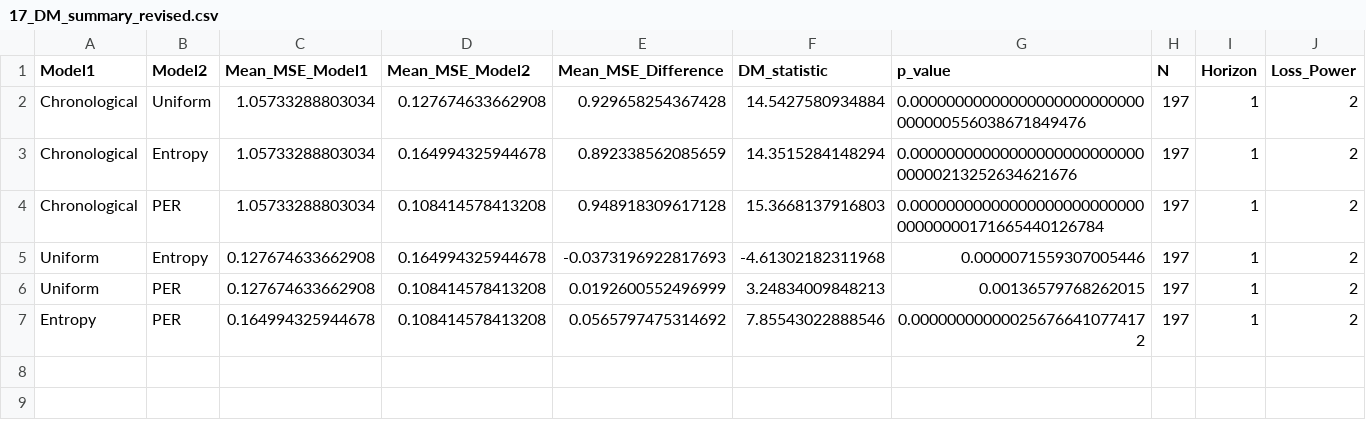
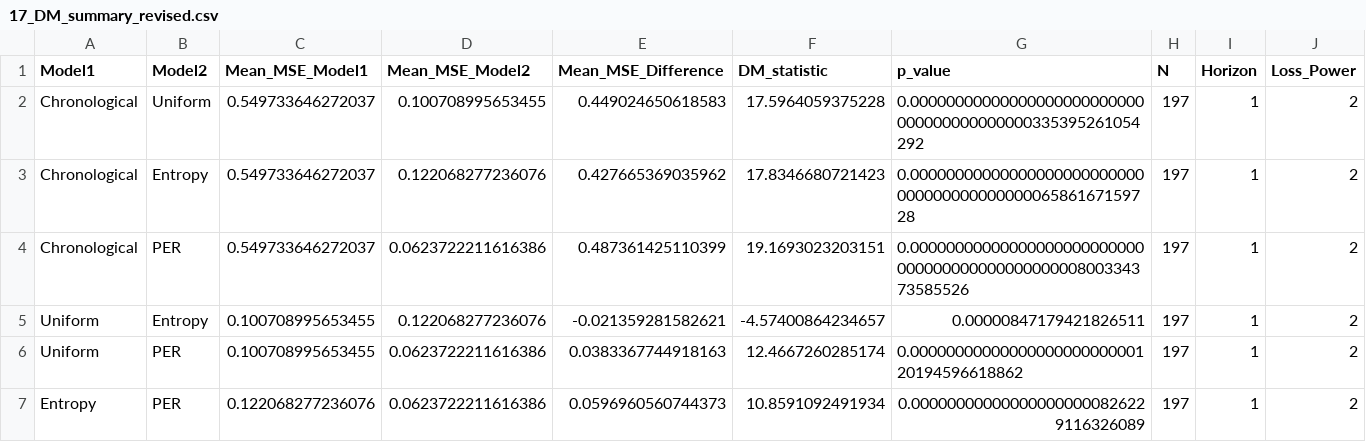
Before and after one commit to kjonomi/Rcode, a CSV file: Yield/17_DM_summary_revised.csv, drawn as a sheet; only a part is shown; the diff names each change by its address in the sheet, - before the commit and + after, or states it on an @@ line.

```diff
--- a/Yield/17_DM_summary_revised.csv
+++ b/Yield/17_DM_summary_revised.csv
-C2:C4 (Mean_MSE_Model1): 1.05733288803034
+C2:C4 (Mean_MSE_Model1): 0.549733646272037
-D2 (Mean_MSE_Model2): 0.127674633662908
+D2 (Mean_MSE_Model2): 0.100708995653455
-E2 (Mean_MSE_Difference): 0.929658254367428
+E2 (Mean_MSE_Difference): 0.449024650618583
-F2 (DM_statistic): 14.5427580934884
+F2 (DM_statistic): 17.5964059375228
-G2 (p_value): 0.00000000000000000000000000000000556038671849476
+G2 (p_value): 0.00000000000000000000000000000000000000000335395261054292
-D3 (Mean_MSE_Model2): 0.164994325944678
+D3 (Mean_MSE_Model2): 0.122068277236076
-E3 (Mean_MSE_Difference): 0.892338562085659
+E3 (Mean_MSE_Difference): 0.427665369035962
-F3 (DM_statistic): 14.3515284148294
+F3 (DM_statistic): 17.8346680721423
-G3 (p_value): 0.0000000000000000000000000000000213252634621676
+G3 (p_value): 0.0000000000000000000000000000000000000000006586167159728
-D4 (Mean_MSE_Model2): 0.108414578413208
+D4 (Mean_MSE_Model2): 0.0623722211616386
-E4 (Mean_MSE_Difference): 0.948918309617128
+E4 (Mean_MSE_Difference): 0.487361425110399
-F4 (DM_statistic): 15.3668137916803
+F4 (DM_statistic): 19.1693023203151
-G4 (p_value): 0.0000000000000000000000000000000000171665440126784
+G4 (p_value): 0.0000000000000000000000000000000000000000000000800334373585526
-C5:C6 (Mean_MSE_Model1): 0.127674633662908
+C5:C6 (Mean_MSE_Model1): 0.100708995653455
-D5 (Mean_MSE_Model2): 0.164994325944678
+D5 (Mean_MSE_Model2): 0.122068277236076
-E5 (Mean_MSE_Difference): -0.0373196922817693
+E5 (Mean_MSE_Difference): -0.021359281582621
-F5 (DM_statistic): -4.61302182311968
+F5 (DM_statistic): -4.57400864234657
-G5 (p_value): 0.0000071559307005446
+G5 (p_value): 0.00000847179421826511
-D6:D7 (Mean_MSE_Model2): 0.108414578413208
+D6:D7 (Mean_MSE_Model2): 0.0623722211616386
-E6 (Mean_MSE_Difference): 0.0192600552496999
+E6 (Mean_MSE_Difference): 0.0383367744918163
-F6 (DM_statistic): 3.24834009848213
+F6 (DM_statistic): 12.4667260285174
-G6 (p_value): 0.00136579768262015
+G6 (p_value): 0.0000000000000000000000000120194596618862
-C7 (Mean_MSE_Model1): 0.164994325944678
+C7 (Mean_MSE_Model1): 0.122068277236076
-E7 (Mean_MSE_Difference): 0.0565797475314692
+E7 (Mean_MSE_Difference): 0.0596960560744373
-F7 (DM_statistic): 7.85543022888546
+F7 (DM_statistic): 10.8591092491934
-G7 (p_value): 0.000000000000256766410774172
+G7 (p_value): 0.000000000000000000000826229116326089
```
Also changed, not shown: Yield/09_entropy_sampling_weights.csv, Yield/10_PER_priority_table.csv, 37 other files.
